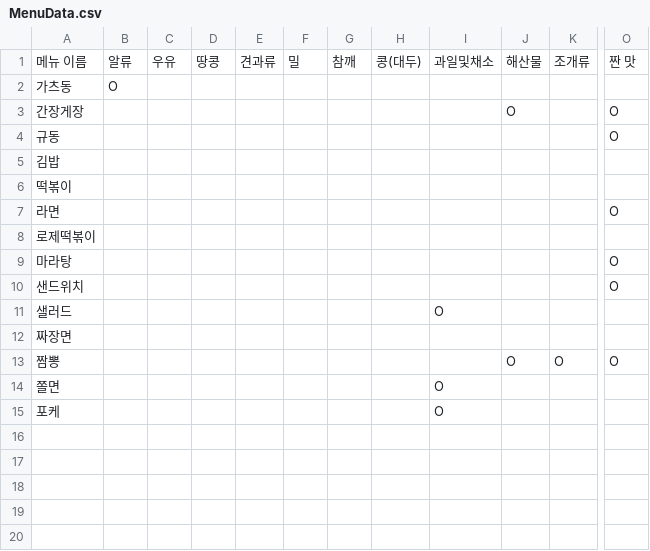
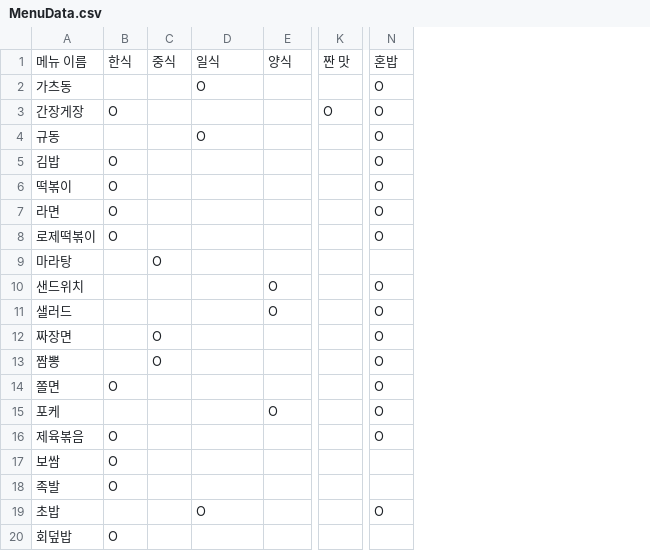
Before and after one commit to Jeon-Minsu/Food-Recommendation, a CSV file: Momozi/Momozi/Resource/MenuData.csv, drawn as a sheet; only a part is shown, gaps mark what is left out; removed rows and columns are numbered as before the commit, all else as after; rows hold the shown columns only; the diff covers the shown part only; the diff names each change by its address in the sheet, - before the commit and + after, or states it on an @@ line.

Commit message:
refactor: MenuData csv 파일 수정
- column 수정으로 인한 csv 파일 데이터 최신화

```diff
--- a/Momozi/Momozi/Resource/MenuData.csv
+++ b/Momozi/Momozi/Resource/MenuData.csv
+column B, rows 1-14: 한식 |  | O |  | O | O | O | O |  |  |  |  |  | O
-column C, row 1: 우유
-column D, row 1: 땅콩
-column E, row 1: 견과류
-column F, row 1: 밀
-column G, row 1: 참깨
-column H, row 1: 콩(대두)
-column K, rows 1-13: 조개류 |  |  |  |  |  |  |  |  |  |  |  | O
+column N, rows 1-15: 혼밥 | O | O | O | O | O | O | O |  | O | O | O | O | O | O
-C1: 알류
+C1: 중식
-D1: 과일및채소
+D1: 일식
-E1: 해산물
+E1: 양식
-C2: O
+C2: (empty)
-D2: (empty)
+D2: O
-E3: O
+E3: (empty)
-D4: (empty)
+D4: O
-K4: O
+K4: (empty)
-K7: O
+K7: (empty)
-C9: (empty)
+C9: O
-K9:K10: O
+K9:K10: (empty)
-E10:E11: (empty)
+E10:E11: O
-D11: O
+D11: (empty)
-C12:C13: (empty)
+C12:C13: O
-E13: O
+E13: (empty)
-K13: O
+K13: (empty)
-D14:D15: O
+D14:D15: (empty)
-E15: (empty)
+E15: O
+row 16: 제육볶음 | O |  |  |  |  | O
+row 17: 보쌈 | O
+row 18: 족발 | O
+row 19: 초밥 |  |  | O |  |  | O
+row 20: 회덮밥 | O
```
Also changed, not shown: 2 added columns and 4 edited cells elsewhere in this file.
